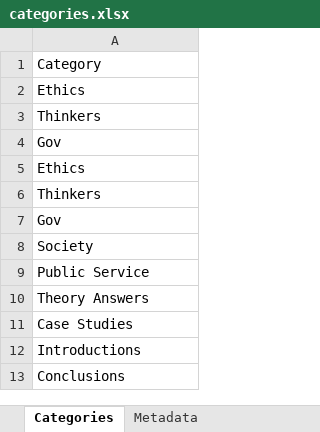
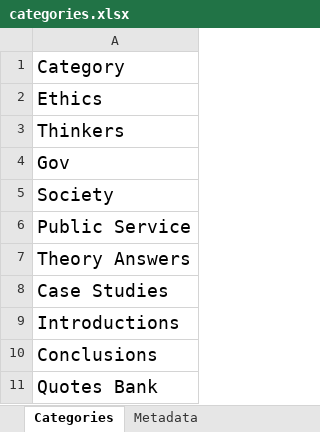
Before and after one commit to RONESIRVI/MentorOS, an Excel workbook: Live_Setup/Quote_Bank_Resources_Manager/categories.xlsx, sheet Categories, drawn as a sheet; values as stored, in another font and other column widths than the file's, no borders; conditional formats not drawn; removed rows and columns are numbered as before the commit, all else as after; the diff names each change by its address in the sheet, - before the commit and + after, or states it on an @@ line.

```diff
--- a/Live_Setup/Quote_Bank_Resources_Manager/categories.xlsx (sheet Categories)
+++ b/Live_Setup/Quote_Bank_Resources_Manager/categories.xlsx (sheet Categories)
@@ A1:A4 text size: larger @@
-row 5: Ethics
-row 6: Thinkers
-row 7: Gov
@@ A5:A10 text size: larger @@
+row 11: Quotes Bank
```
Also changed, not shown: sheet Metadata, 5 other files.
